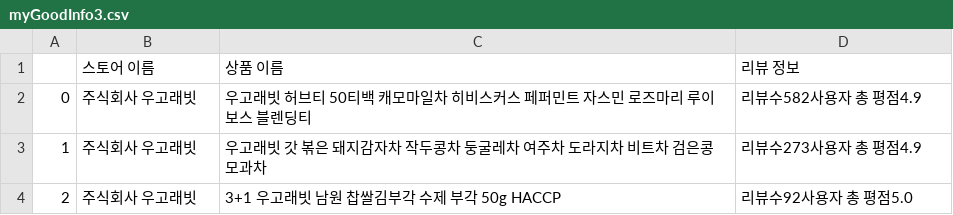
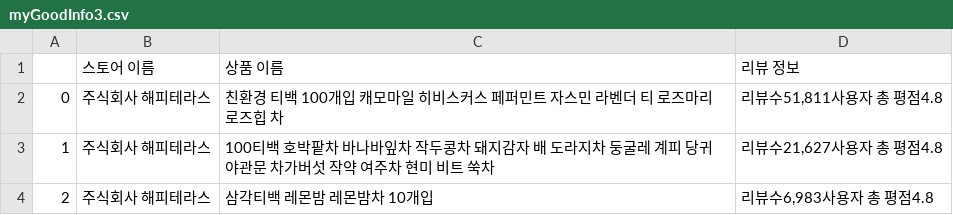
Before and after one commit to JiwonChung2023/Naver-Smart-Store-Reliability-Tool, a CSV file: csvs/myGoodInfo3.csv, drawn as a sheet.

```diff
--- a/csvs/myGoodInfo3.csv
+++ b/csvs/myGoodInfo3.csv
@@ -1,4 +1,4 @@
 ,스토어 이름,상품 이름,리뷰 정보
-0,주식회사 우고래빗,우고래빗 허브티 50티백 캐모마일차 히비스커스 페퍼민트 자스민 로즈마리 루이보스 블렌딩티,리뷰수582사용자 총 평점4.9
-1,주식회사 우고래빗,우고래빗 갓 볶은 돼지감자차 작두콩차 둥굴레차 여주차 도라지차 비트차 검은콩 모과차,리뷰수273사용자 총 평점4.9
-2,주식회사 우고래빗,3+1 우고래빗 남원 찹쌀김부각 수제 부각 50g HACCP,리뷰수92사용자 총 평점5.0
+0,주식회사 해피테라스,친환경 티백 100개입 캐모마일 히비스커스 페퍼민트 자스민 라벤더 티 로즈마리 로즈힙 차,"리뷰수51,811사용자 총 평점4.8"
+1,주식회사 해피테라스,100티백 호박팥차 바나바잎차 작두콩차 돼지감자 배 도라지차 둥굴레 계피 당귀 야관문 차가버섯 작약 여주차 현미 비트 쑥차,"리뷰수21,627사용자 총 평점4.8"
+2,주식회사 해피테라스,삼각티백 레몬밤 레몬밤차 10개입,"리뷰수6,983사용자 총 평점4.8"
```
Also changed, not shown: csvs/myGoodInfo1.csv, csvs/myGoodInfo2.csv, 21 other files.
